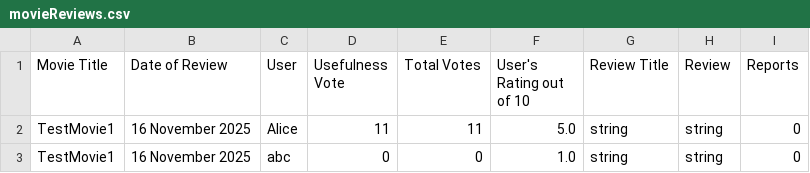
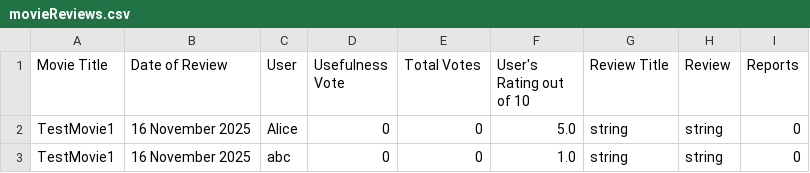
Before and after one commit to cyoon5/COSC310-404found, a CSV file: data/imdb/TestMovie1/movieReviews.csv, drawn as a sheet.

Commit message:
Revert "Added a upvote review function and some basic tests"

```diff
--- a/data/imdb/TestMovie1/movieReviews.csv
+++ b/data/imdb/TestMovie1/movieReviews.csv
@@ -1,3 +1,3 @@
 Movie Title,Date of Review,User,Usefulness Vote,Total Votes,User's Rating out of 10,Review Title,Review,Reports
-TestMovie1,16 November 2025,Alice,11,11,5.0,string,string,0
+TestMovie1,16 November 2025,Alice,0,0,5.0,string,string,0
 TestMovie1,16 November 2025,abc,0,0,1.0,string,string,0
```
Also changed, not shown: 4 other files.
